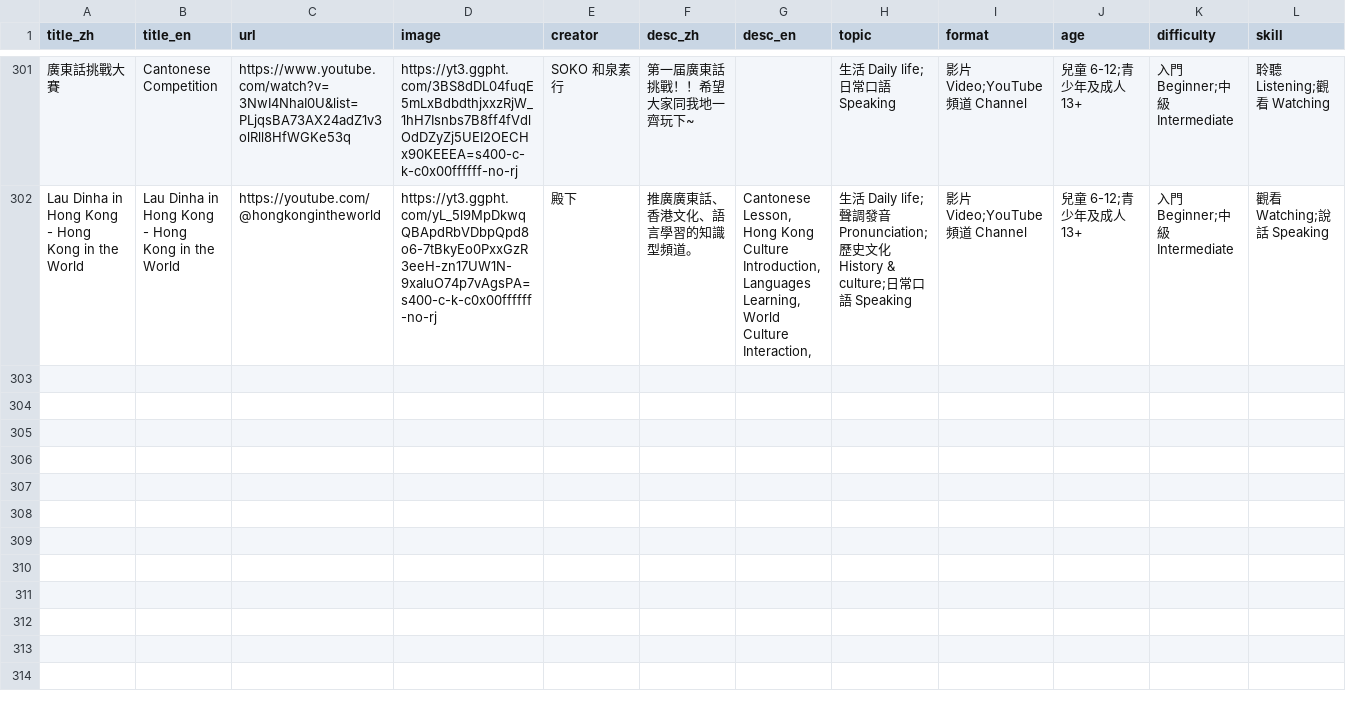
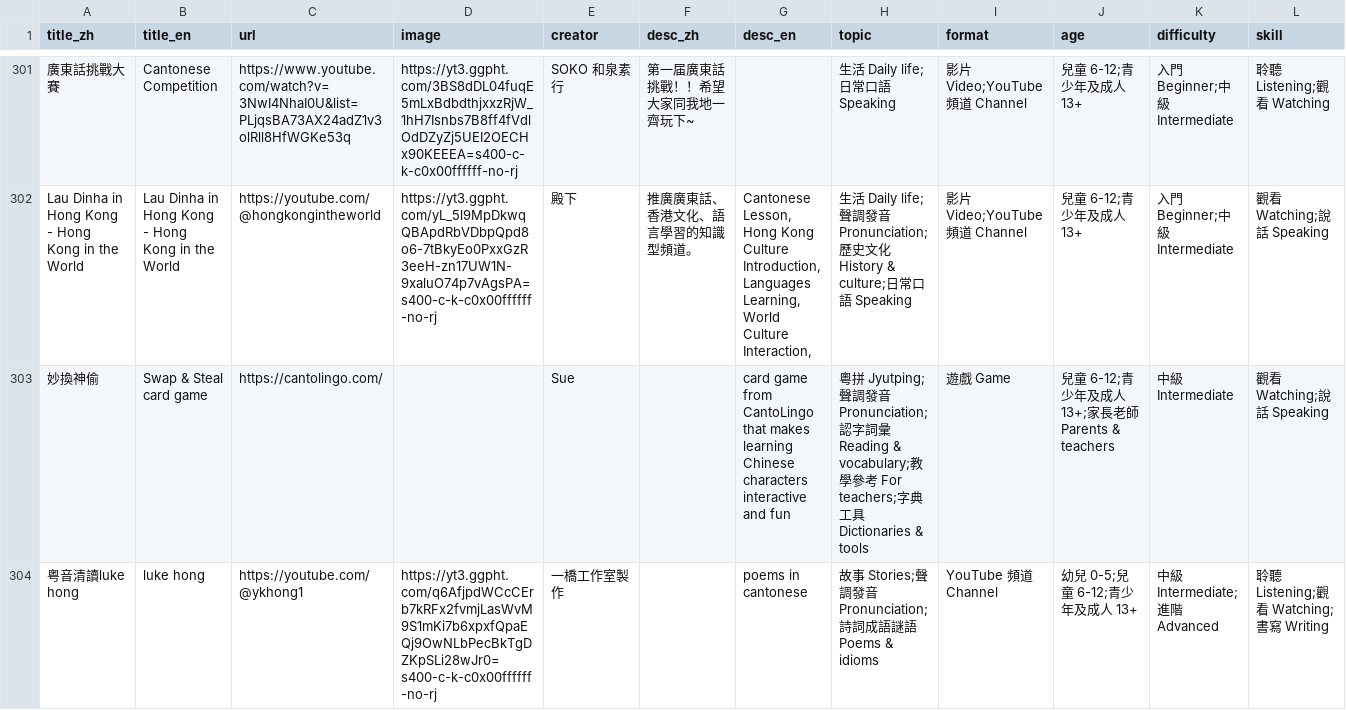
Before and after one commit to dimsumchinese/dimsumchinese-site, a CSV file: resources.csv, drawn as a sheet; only a part is shown, gaps mark what is left out; rows hold the shown columns only; the diff covers the shown part only; the diff names each change by its address in the sheet, - before the commit and + after, or states it on an @@ line.

```diff
--- a/resources.csv
+++ b/resources.csv
+row 303: 妙換神偷 | Swap & Steal card game | https://cantolingo.com/ |  | Sue |  | card game from CantoLingo that makes learning Chinese characters interactive and fun | 粵拼 Jyutping;聲調發音 Pronunciation;認字詞彙 Reading & vocabulary;教學參考 For teachers;字典工具 Dictionaries & tools | 遊戲 Game | 兒童 6-12;青少年及成人 13+;家長老師 Parents & teachers | 中級 Intermediate | 觀看 Watching;說話 Speaking
+row 304: 粤音清讀luke hong | luke hong | https://youtube.com/@ykhong1 | https://yt3.ggpht.com/q6AfjpdWCcCErb7kRFx2fvmjLasWvM9S1mKi7b6xpxfQpaEQj9OwNLbPecBkTgDZKpSLi28wJr0=s400-c-k-c0x00ffffff-no-rj | 一橋工作室製作 |  | poems in cantonese | 故事 Stories;聲調發音 Pronunciation;詩詞成語謎語 Poems & idioms | YouTube 頻道 Channel | 幼兒 0-5;兒童 6-12;青少年及成人 13+ | 中級 Intermediate;進階 Advanced | 聆聽 Listening;觀看 Watching;書寫 Writing
```
Also changed, not shown: 1 added row and 2 edited cells elsewhere in this file, 1 other file.
